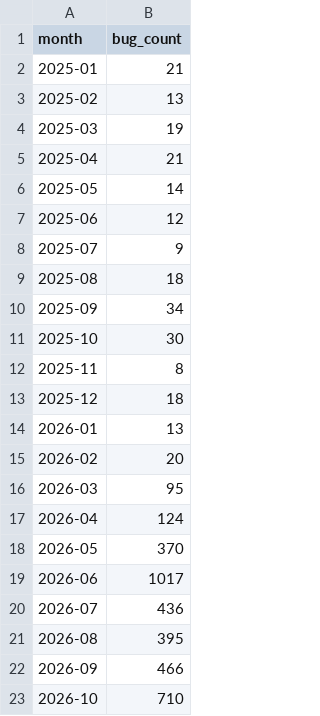
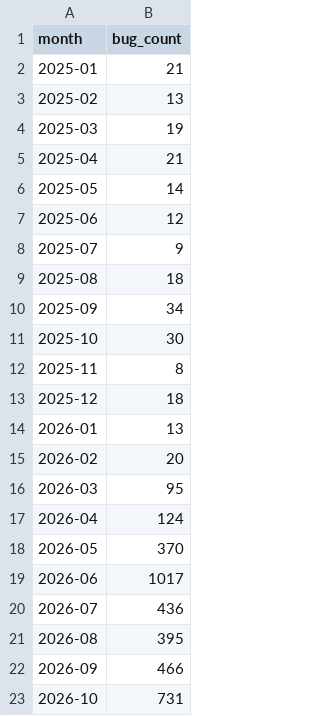
Before and after one commit to avanpub/security-bug-fix-tracker, a TSV file: data/chrome_monthly.tsv, drawn as a sheet.

```diff
--- a/data/chrome_monthly.tsv
+++ b/data/chrome_monthly.tsv
@@ -22,2 +22,2 @@ month	bug_count
 2026-09	466
-2026-10	710
+2026-10	731
```
Also changed, not shown: data/ghsa_counts.tsv, data/ghsa_monthly.tsv, 17 other files.
